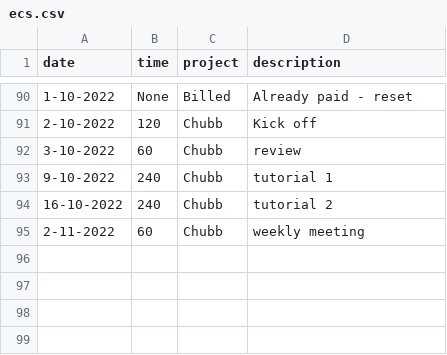
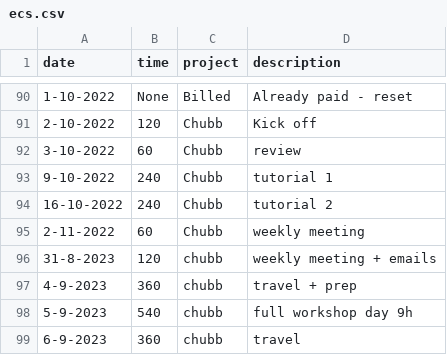
Before and after one commit to cmougan/knee, a CSV file: data/ecs.csv, drawn as a sheet; only a part is shown, gaps mark what is left out; the diff names each change by its address in the sheet, - before the commit and + after, or states it on an @@ line.

```diff
--- a/data/ecs.csv
+++ b/data/ecs.csv
+row 96: 31-8-2023 | 120 | chubb | weekly meeting + emails
+row 97: 4-9-2023 | 360 | chubb | travel + prep
+row 98: 5-9-2023 | 540 | chubb | full workshop day 9h
+row 99: 6-9-2023 | 360 | chubb | travel
```
Also changed, not shown: data/pain.csv, data/sport.csv.
